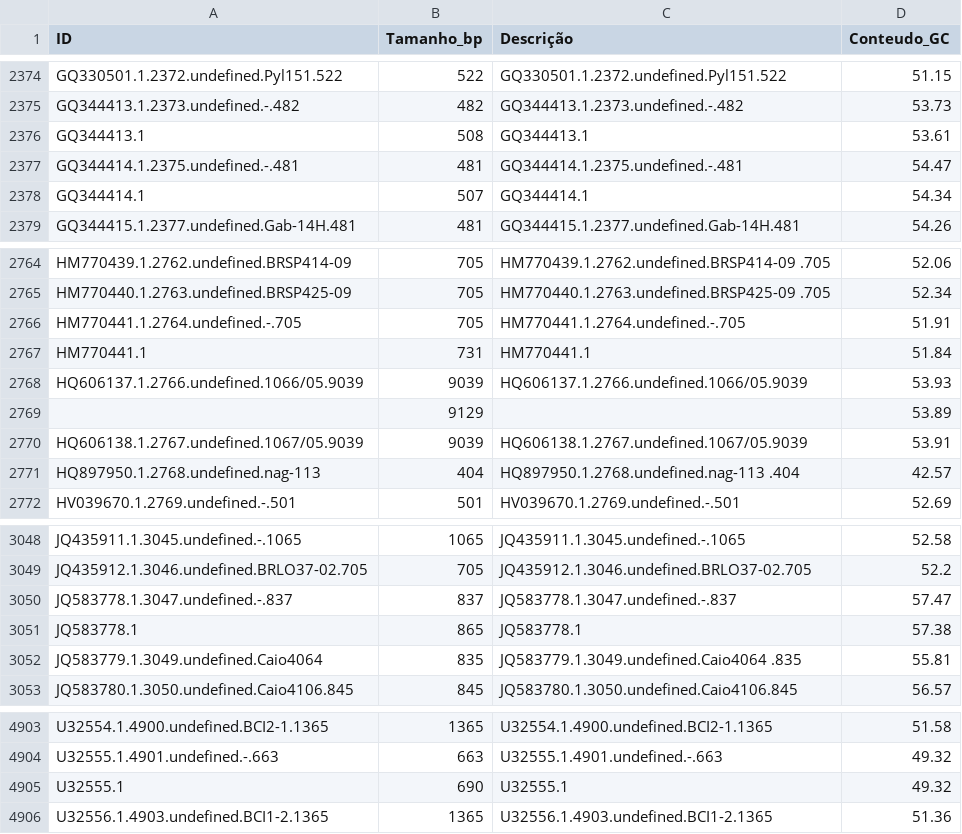
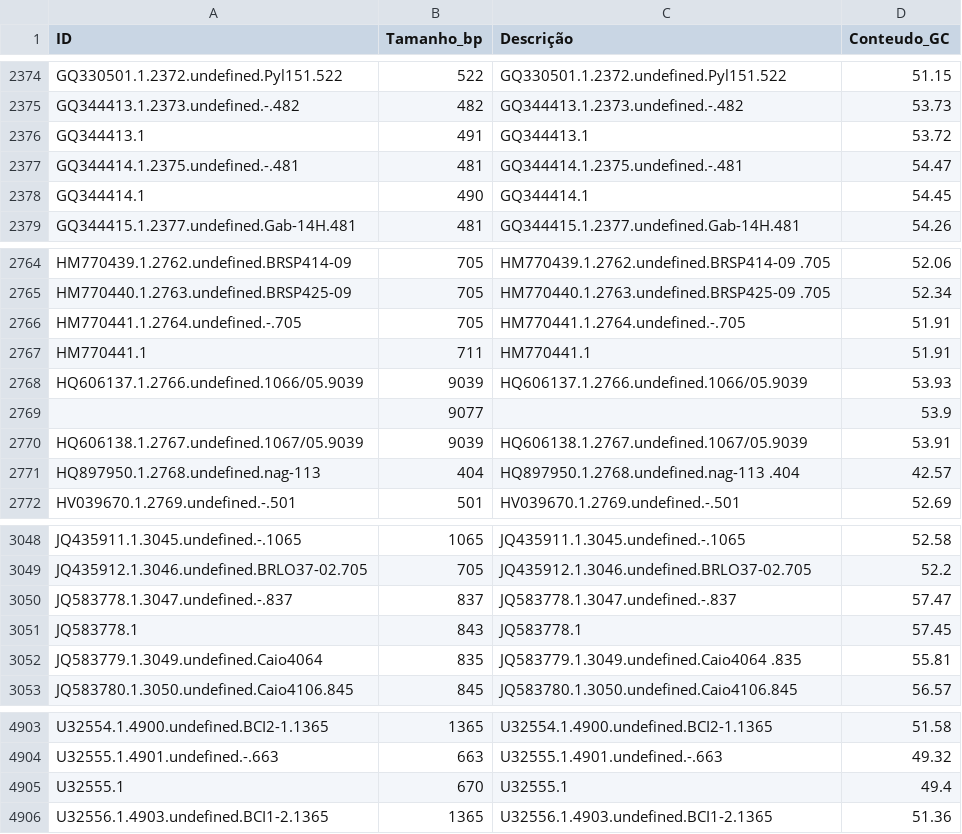
Before and after one commit to larijbpg/HTLV, a CSV file: data/processed/summary_sequences.csv, drawn as a sheet; only a part is shown, gaps mark what is left out; the diff covers the shown part only.

```diff
--- a/data/processed/summary_sequences.csv
+++ b/data/processed/summary_sequences.csv
@@ -2375,5 +2375,5 @@ GQ330501.1.2372.undefined.Pyl151.522,522,GQ330501.1.2372.undefined.Pyl151.522,51
 GQ344413.1.2373.undefined.-.482,482,GQ344413.1.2373.undefined.-.482,53.73
-GQ344413.1,508,GQ344413.1,53.61
+GQ344413.1,491,GQ344413.1,53.72
 GQ344414.1.2375.undefined.-.481,481,GQ344414.1.2375.undefined.-.481,54.47
-GQ344414.1,507,GQ344414.1,54.34
+GQ344414.1,490,GQ344414.1,54.45
 GQ344415.1.2377.undefined.Gab-14H.481,481,GQ344415.1.2377.undefined.Gab-14H.481,54.26
@@ -2766,5 +2766,5 @@ HM770440.1.2763.undefined.BRSP425-09,705,HM770440.1.2763.undefined.BRSP425-09 .7
 HM770441.1.2764.undefined.-.705,705,HM770441.1.2764.undefined.-.705,51.91
-HM770441.1,731,HM770441.1,51.84
+HM770441.1,711,HM770441.1,51.91
 HQ606137.1.2766.undefined.1066/05.9039,9039,HQ606137.1.2766.undefined.1066/05.9039,53.93
-,9129,,53.89
+,9077,,53.9
 HQ606138.1.2767.undefined.1067/05.9039,9039,HQ606138.1.2767.undefined.1067/05.9039,53.91
@@ -3050,3 +3050,3 @@ JQ435912.1.3046.undefined.BRLO37-02.705,705,JQ435912.1.3046.undefined.BRLO37-02.
 JQ583778.1.3047.undefined.-.837,837,JQ583778.1.3047.undefined.-.837,57.47
-JQ583778.1,865,JQ583778.1,57.38
+JQ583778.1,843,JQ583778.1,57.45
 JQ583779.1.3049.undefined.Caio4064,835,JQ583779.1.3049.undefined.Caio4064 .835,55.81
@@ -4904,3 +4904,3 @@ U32554.1.4900.undefined.BCI2-1.1365,1365,U32554.1.4900.undefined.BCI2-1.1365,51.
 U32555.1.4901.undefined.-.663,663,U32555.1.4901.undefined.-.663,49.32
-U32555.1,690,U32555.1,49.32
+U32555.1,670,U32555.1,49.4
 U32556.1.4903.undefined.BCI1-2.1365,1365,U32556.1.4903.undefined.BCI1-2.1365,51.36
```
Also changed, not shown: 24 edited cells elsewhere in this file, 17 other files.
